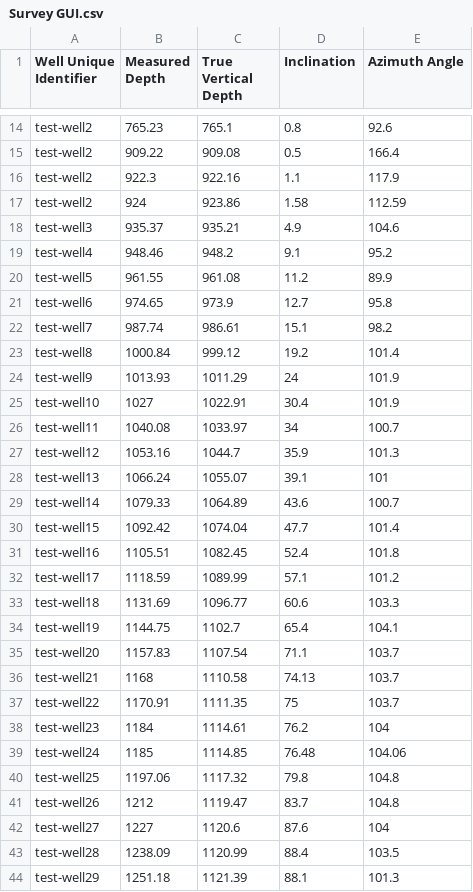
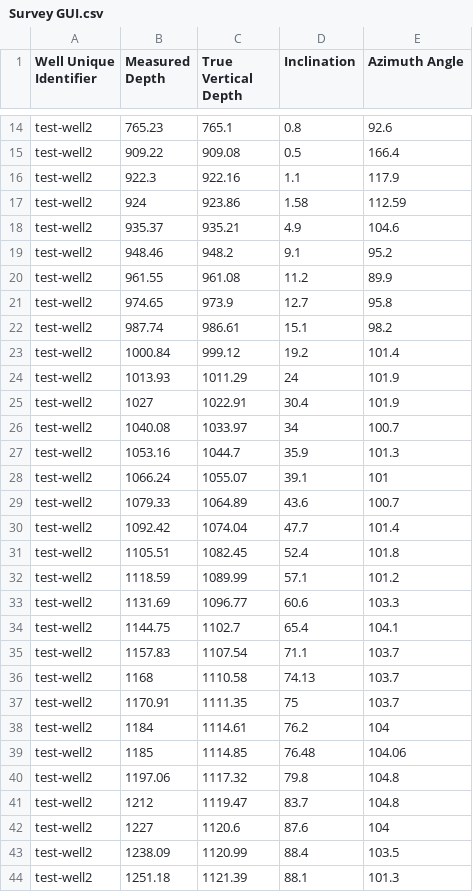
Before and after one commit to ehblackman/Well-Path-GUI, a CSV file: test well data/Survey GUI.csv, drawn as a sheet; only a part is shown, gaps mark what is left out; the diff covers the shown part only.

```diff
--- a/test well data/Survey GUI.csv
+++ b/test well data/Survey GUI.csv
@@ -17,28 +17,28 @@ test-well2,922.3,922.16,1.1,117.9
 test-well2,924,923.86,1.58,112.59
-test-well3,935.37,935.21,4.9,104.6
-test-well4,948.46,948.2,9.1,95.2
-test-well5,961.55,961.08,11.2,89.9
-test-well6,974.65,973.9,12.7,95.8
-test-well7,987.74,986.61,15.1,98.2
-test-well8,1000.84,999.12,19.2,101.4
-test-well9,1013.93,1011.29,24,101.9
-test-well10,1027,1022.91,30.4,101.9
-test-well11,1040.08,1033.97,34,100.7
-test-well12,1053.16,1044.7,35.9,101.3
-test-well13,1066.24,1055.07,39.1,101
-test-well14,1079.33,1064.89,43.6,100.7
-test-well15,1092.42,1074.04,47.7,101.4
-test-well16,1105.51,1082.45,52.4,101.8
-test-well17,1118.59,1089.99,57.1,101.2
-test-well18,1131.69,1096.77,60.6,103.3
-test-well19,1144.75,1102.7,65.4,104.1
-test-well20,1157.83,1107.54,71.1,103.7
-test-well21,1168,1110.58,74.13,103.7
-test-well22,1170.91,1111.35,75,103.7
-test-well23,1184,1114.61,76.2,104
-test-well24,1185,1114.85,76.48,104.06
-test-well25,1197.06,1117.32,79.8,104.8
-test-well26,1212,1119.47,83.7,104.8
-test-well27,1227,1120.6,87.6,104
-test-well28,1238.09,1120.99,88.4,103.5
-test-well29,1251.18,1121.39,88.1,101.3
+test-well2,935.37,935.21,4.9,104.6
+test-well2,948.46,948.2,9.1,95.2
+test-well2,961.55,961.08,11.2,89.9
+test-well2,974.65,973.9,12.7,95.8
+test-well2,987.74,986.61,15.1,98.2
+test-well2,1000.84,999.12,19.2,101.4
+test-well2,1013.93,1011.29,24,101.9
+test-well2,1027,1022.91,30.4,101.9
+test-well2,1040.08,1033.97,34,100.7
+test-well2,1053.16,1044.7,35.9,101.3
+test-well2,1066.24,1055.07,39.1,101
+test-well2,1079.33,1064.89,43.6,100.7
+test-well2,1092.42,1074.04,47.7,101.4
+test-well2,1105.51,1082.45,52.4,101.8
+test-well2,1118.59,1089.99,57.1,101.2
+test-well2,1131.69,1096.77,60.6,103.3
+test-well2,1144.75,1102.7,65.4,104.1
+test-well2,1157.83,1107.54,71.1,103.7
+test-well2,1168,1110.58,74.13,103.7
+test-well2,1170.91,1111.35,75,103.7
+test-well2,1184,1114.61,76.2,104
+test-well2,1185,1114.85,76.48,104.06
+test-well2,1197.06,1117.32,79.8,104.8
+test-well2,1212,1119.47,83.7,104.8
+test-well2,1227,1120.6,87.6,104
+test-well2,1238.09,1120.99,88.4,103.5
+test-well2,1251.18,1121.39,88.1,101.3
```
Also changed, not shown: 2 added rows and 42 edited cells elsewhere in this file, 3 other files.
